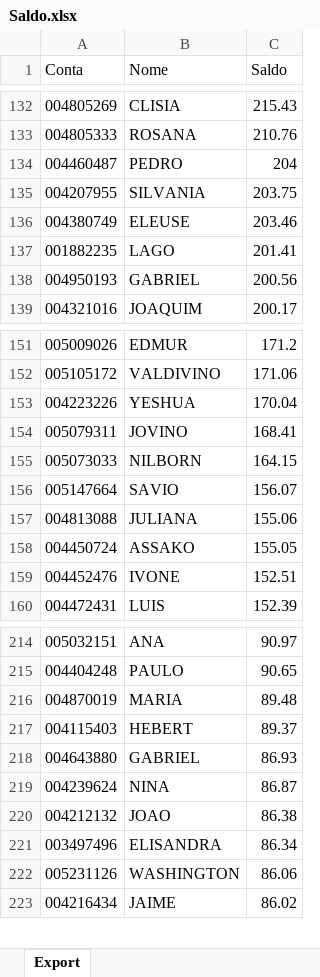
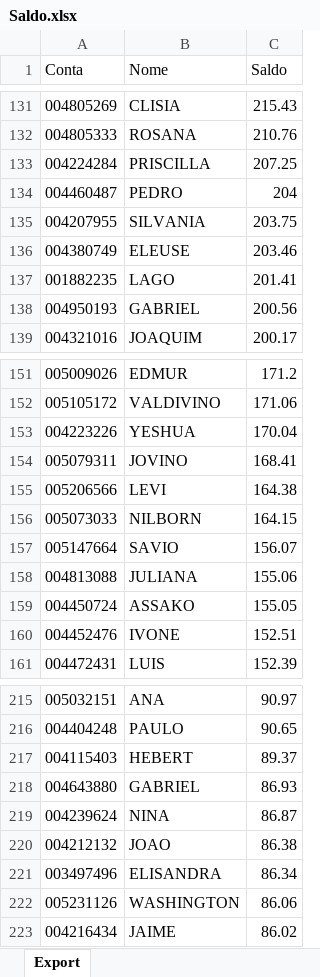
Before and after one commit to lauroteles/app_mesa_de_opera-es_corrigido, an Excel workbook: Saldo.xlsx, sheet Export, drawn as a sheet; only a part is shown, gaps mark what is left out; values as stored, in another font and other column widths than the file's, no borders; removed rows and columns are numbered as before the commit, all else as after; the diff covers the shown part only; the diff names each change by its address in the sheet, - before the commit and + after, or states it on an @@ line.

```diff
--- a/Saldo.xlsx (sheet Export)
+++ b/Saldo.xlsx (sheet Export)
+row 133: 004224284 | PRISCILLA | 207.25
+row 155: 005206566 | LEVI | 164.38
-row 216: 004870019 | MARIA | 89.48
```
Also changed, not shown: 6 added rows, 7 removed rows and 1 edited cell elsewhere in this sheet.
